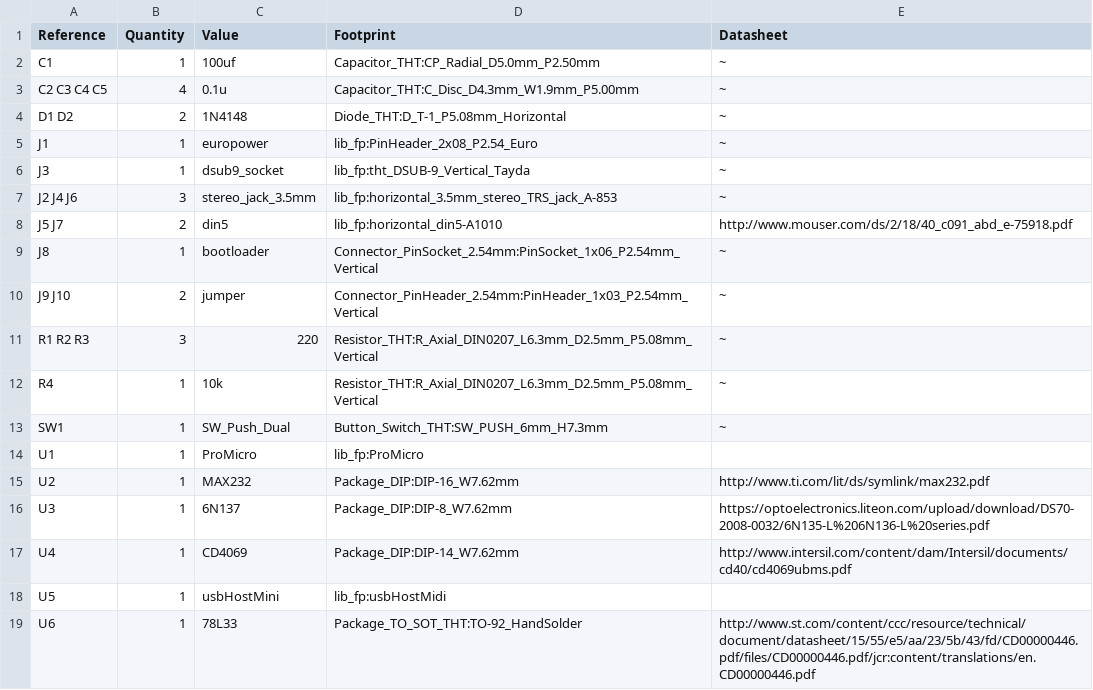
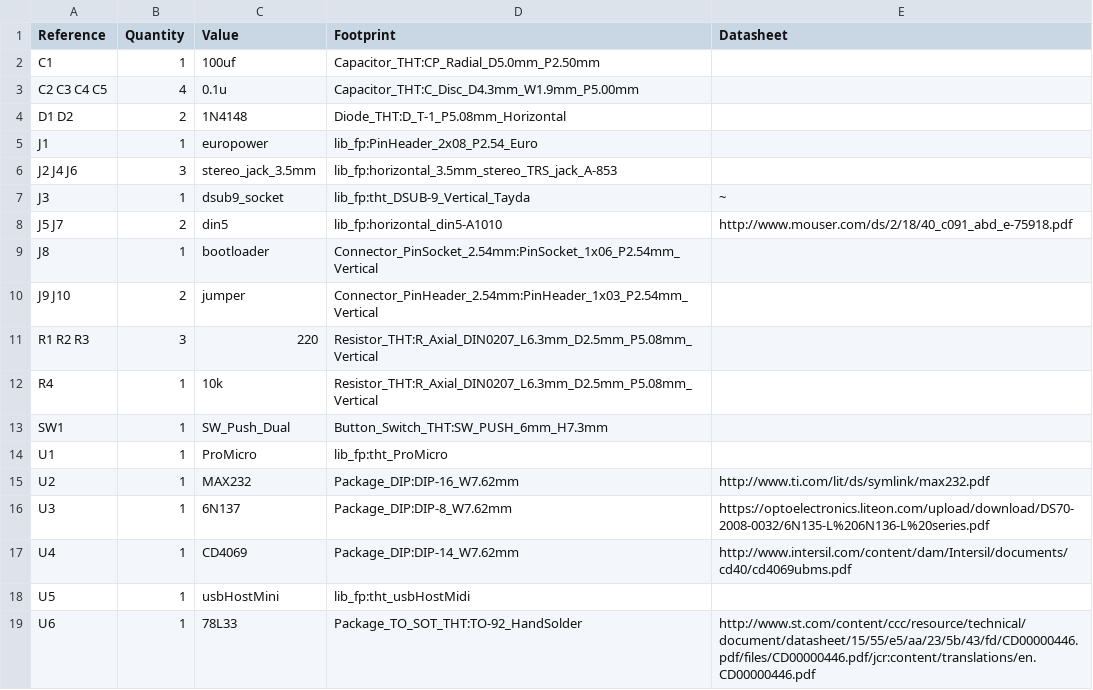
Before and after one commit to cyberboy666/_transcribe_, a CSV file: hardware/_transcribe_.csv, drawn as a sheet.

```diff
--- a/hardware/_transcribe_.csv
+++ b/hardware/_transcribe_.csv
@@ -1,15 +1,15 @@
 Reference, Quantity, Value, Footprint, Datasheet
-C1 ,1,"100uf","Capacitor_THT:CP_Radial_D5.0mm_P2.50mm","~"
-C2 C3 C4 C5 ,4,"0.1u","Capacitor_THT:C_Disc_D4.3mm_W1.9mm_P5.00mm","~"
-D1 D2 ,2,"1N4148","Diode_THT:D_T-1_P5.08mm_Horizontal","~"
-J1 ,1,"europower","lib_fp:PinHeader_2x08_P2.54_Euro","~"
+C1 ,1,"100uf","Capacitor_THT:CP_Radial_D5.0mm_P2.50mm",""
+C2 C3 C4 C5 ,4,"0.1u","Capacitor_THT:C_Disc_D4.3mm_W1.9mm_P5.00mm",""
+D1 D2 ,2,"1N4148","Diode_THT:D_T-1_P5.08mm_Horizontal",""
+J1 ,1,"europower","lib_fp:PinHeader_2x08_P2.54_Euro",""
+J2 J4 J6 ,3,"stereo_jack_3.5mm","lib_fp:horizontal_3.5mm_stereo_TRS_jack_A-853",""
 J3 ,1,"dsub9_socket","lib_fp:tht_DSUB-9_Vertical_Tayda"," ~"
-J2 J4 J6 ,3,"stereo_jack_3.5mm","lib_fp:horizontal_3.5mm_stereo_TRS_jack_A-853","~"
 J5 J7 ,2,"din5","lib_fp:horizontal_din5-A1010","http://www.mouser.com/ds/2/18/40_c091_abd_e-75918.pdf"
-J8 ,1,"bootloader","Connector_PinSocket_2.54mm:PinSocket_1x06_P2.54mm_Vertical","~"
-J9 J10 ,2,"jumper","Connector_PinHeader_2.54mm:PinHeader_1x03_P2.54mm_Vertical","~"
-R1 R2 R3 ,3,"220","Resistor_THT:R_Axial_DIN0207_L6.3mm_D2.5mm_P5.08mm_Vertical","~"
-R4 ,1,"10k","Resistor_THT:R_Axial_DIN0207_L6.3mm_D2.5mm_P5.08mm_Vertical","~"
-SW1 ,1,"SW_Push_Dual","Button_Switch_THT:SW_PUSH_6mm_H7.3mm","~"
-U1 ,1,"ProMicro","lib_fp:ProMicro",""
+J8 ,1,"bootloader","Connector_PinSocket_2.54mm:PinSocket_1x06_P2.54mm_Vertical",""
+J9 J10 ,2,"jumper","Connector_PinHeader_2.54mm:PinHeader_1x03_P2.54mm_Vertical",""
+R1 R2 R3 ,3,"220","Resistor_THT:R_Axial_DIN0207_L6.3mm_D2.5mm_P5.08mm_Vertical",""
+R4 ,1,"10k","Resistor_THT:R_Axial_DIN0207_L6.3mm_D2.5mm_P5.08mm_Vertical",""
+SW1 ,1,"SW_Push_Dual","Button_Switch_THT:SW_PUSH_6mm_H7.3mm",""
+U1 ,1,"ProMicro","lib_fp:tht_ProMicro",""
 U2 ,1,"MAX232","Package_DIP:DIP-16_W7.62mm","http://www.ti.com/lit/ds/symlink/max232.pdf"
@@ -17,3 +17,3 @@ U3 ,1,"6N137","Package_DIP:DIP-8_W7.62mm","https://optoelectronics.liteon.com/up
 U4 ,1,"CD4069","Package_DIP:DIP-14_W7.62mm","http://www.intersil.com/content/dam/Intersil/documents/cd40/cd4069ubms.pdf"
-U5 ,1,"usbHostMini","lib_fp:usbHostMidi",""
+U5 ,1,"usbHostMini","lib_fp:tht_usbHostMidi",""
 U6 ,1,"78L33","Package_TO_SOT_THT:TO-92_HandSolder","http://www.st.com/content/ccc/resource/technical/document/datasheet/15/55/e5/aa/23/5b/43/fd/CD00000446.pdf/files/CD00000446.pdf/jcr:content/translations/en.CD00000446.pdf"
```
Also changed, not shown: hardware/bom/full_bom.csv, hardware/bom/tayda_bom.csv, 8 other files.
